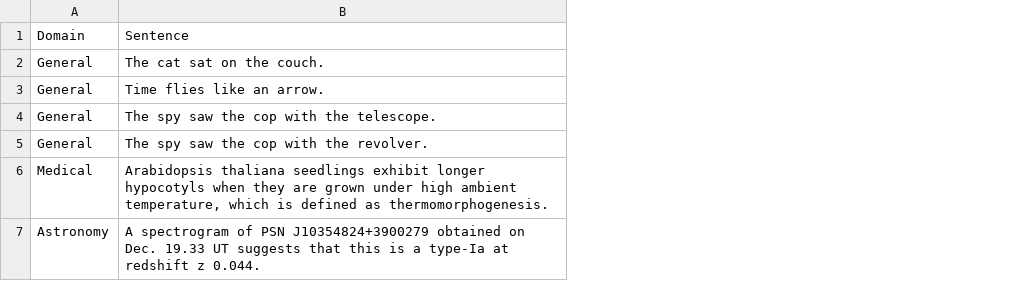
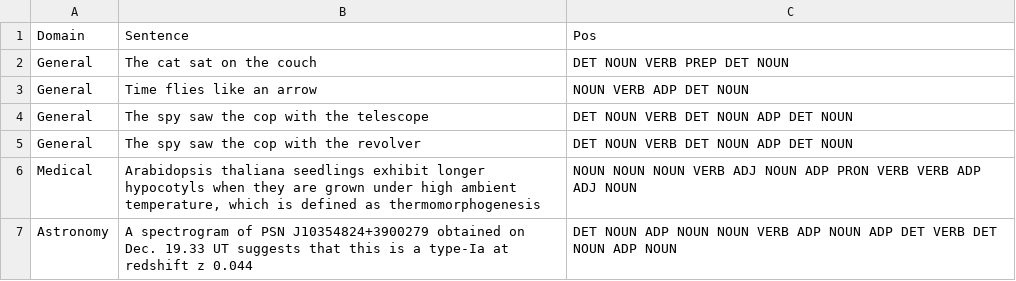
Before and after one commit to fserracrespi/Workshop_1_NLP_Today, a CSV file: data/sentences.csv, drawn as a sheet; removed rows and columns are numbered as before the commit, all else as after; the diff names each change by its address in the sheet, - before the commit and + after, or states it on an @@ line.

```diff
--- a/data/sentences.csv
+++ b/data/sentences.csv
-column B, rows 1-7: Sentence | The cat sat on the couch. | Time flies like an arrow. | The spy saw the cop with the telescope. | The spy saw the cop with the revolver. | Arabidopsis thaliana seedlings exhibit longer hypocotyls when they are grown under high ambient temperature, which is defined as thermomorphogenesis. | A spectrogram of PSN J10354824+3900279 obtained on Dec. 19.33 UT suggests that this is a type-Ia at redshift z 0.044.
+column B, rows 1-7: Sentence | The cat sat on the couch | Time flies like an arrow | The spy saw the cop with the telescope | The spy saw the cop with the revolver | Arabidopsis thaliana seedlings exhibit longer hypocotyls when they are grown under high ambient temperature, which is defined as thermomorphogenesis | A spectrogram of PSN J10354824+3900279 obtained on Dec. 19.33 UT suggests that this is a type-Ia at redshift z 0.044
+column C, rows 1-7: Pos | DET NOUN VERB PREP DET NOUN | NOUN VERB ADP DET NOUN | DET NOUN VERB DET NOUN ADP DET NOUN | DET NOUN VERB DET NOUN ADP DET NOUN | NOUN NOUN NOUN VERB ADJ NOUN ADP PRON VERB VERB ADP ADJ NOUN | DET NOUN ADP NOUN NOUN VERB ADP NOUN ADP DET VERB DET NOUN ADP NOUN
```
Also changed, not shown: 2 other files.
